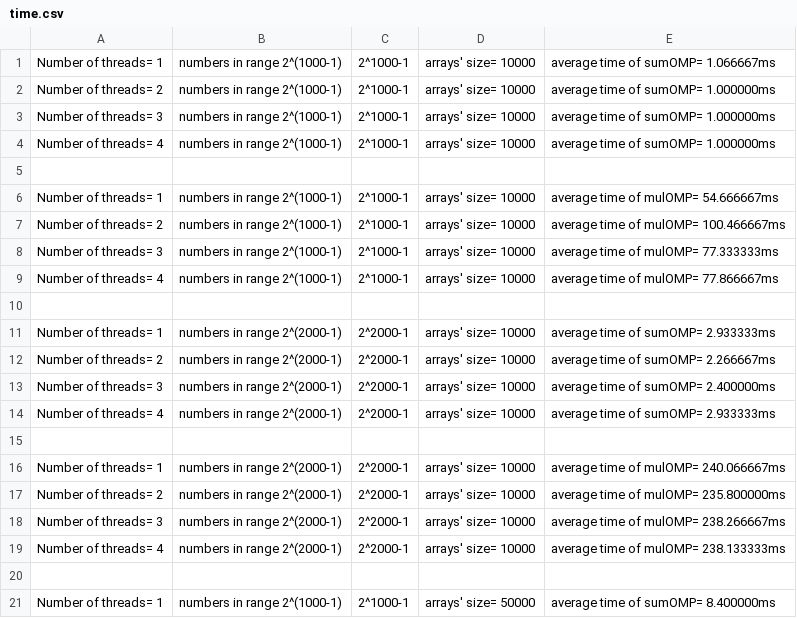
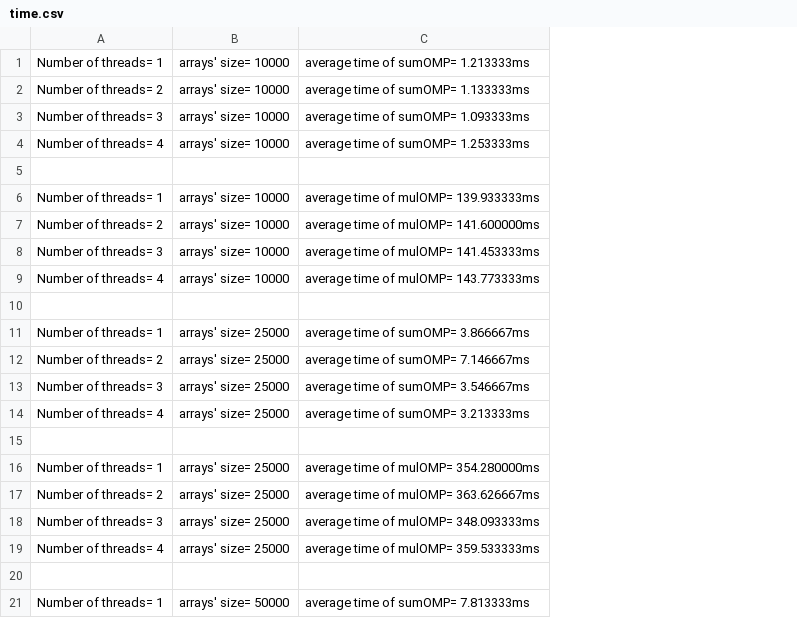
Before and after one commit to MrNiyakuzu/gmpPractice, a CSV file: gmpPractice/time.csv, drawn as a sheet; only a part is shown; removed rows and columns are numbered as before the commit, all else as after; the diff covers the shown part only; the diff names each change by its address in the sheet, - before the commit and + after, or states it on an @@ line.

```diff
--- a/gmpPractice/time.csv
+++ b/gmpPractice/time.csv
-column B, rows 1-21: numbers in range 2^(1000-1) | numbers in range 2^(1000-1) | numbers in range 2^(1000-1) | numbers in range 2^(1000-1) |  | numbers in range 2^(1000-1) | numbers in range 2^(1000-1) | numbers in range 2^(1000-1) | numbers in range 2^(1000-1) |  | numbers in range 2^(2000-1) | numbers in range 2^(2000-1) | numbers in range 2^(2000-1) | numbers in range 2^(2000-1) |  | numbers in range 2^(2000-1) | numbers in range 2^(2000-1) | numbers in range 2^(2000-1) | numbers in range 2^(2000-1) |  | numbers in range 2^(1000-1)
-column C, rows 1-21: 2^1000-1 | 2^1000-1 | 2^1000-1 | 2^1000-1 |  | 2^1000-1 | 2^1000-1 | 2^1000-1 | 2^1000-1 |  | 2^2000-1 | 2^2000-1 | 2^2000-1 | 2^2000-1 |  | 2^2000-1 | 2^2000-1 | 2^2000-1 | 2^2000-1 |  | 2^1000-1
-column E, rows 1-21: average time of sumOMP= 1.066667ms | average time of sumOMP= 1.000000ms | average time of sumOMP= 1.000000ms | average time of sumOMP= 1.000000ms |  | average time of mulOMP= 54.666667ms | average time of mulOMP= 100.466667ms | average time of mulOMP= 77.333333ms | average time of mulOMP= 77.866667ms |  | average time of sumOMP= 2.933333ms | average time of sumOMP= 2.266667ms | average time of sumOMP= 2.400000ms | average time of sumOMP= 2.933333ms |  | average time of mulOMP= 240.066667ms | average time of mulOMP= 235.800000ms | average time of mulOMP= 238.266667ms | average time of mulOMP= 238.133333ms |  | average time of sumOMP= 8.400000ms
+column C, rows 1-21: average time of sumOMP= 1.213333ms | average time of sumOMP= 1.133333ms | average time of sumOMP= 1.093333ms | average time of sumOMP= 1.253333ms |  | average time of mulOMP= 139.933333ms | average time of mulOMP= 141.600000ms | average time of mulOMP= 141.453333ms | average time of mulOMP= 143.773333ms |  | average time of sumOMP= 3.866667ms | average time of sumOMP= 7.146667ms | average time of sumOMP= 3.546667ms | average time of sumOMP= 3.213333ms |  | average time of mulOMP= 354.280000ms | average time of mulOMP= 363.626667ms | average time of mulOMP= 348.093333ms | average time of mulOMP= 359.533333ms |  | average time of sumOMP= 7.813333ms
-B11:B14: arrays' size= 10000
+B11:B14: arrays' size= 25000
-B16:B19: arrays' size= 10000
+B16:B19: arrays' size= 25000
```
Also changed, not shown: 8 edited cells elsewhere in this file, 1 other file.
